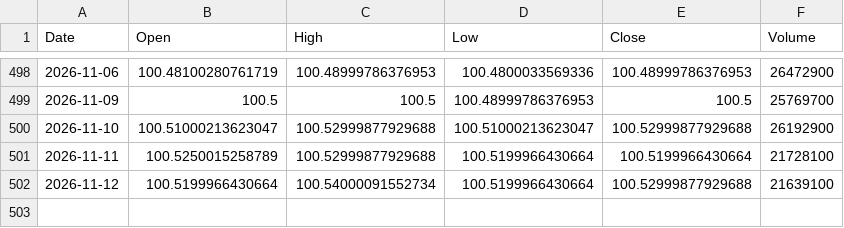
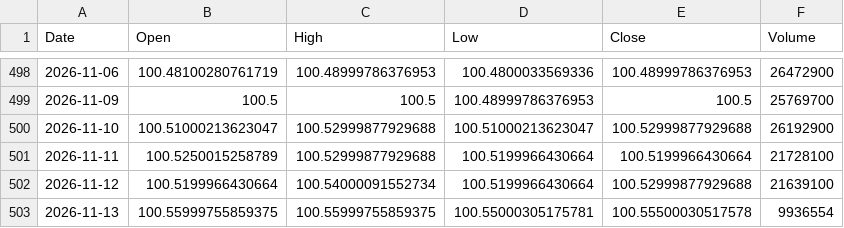
Before and after one commit to cheangiotou238-star/quant-multi-asset-engine, a CSV file: data/history/SGOV.csv, drawn as a sheet; only a part is shown, gaps mark what is left out; the diff names each change by its address in the sheet, - before the commit and + after, or states it on an @@ line.

```diff
--- a/data/history/SGOV.csv
+++ b/data/history/SGOV.csv
+row 503: 2026-11-13 | 100.55999755859375 | 100.55999755859375 | 100.55000305175781 | 100.55500030517578 | 9936554
```
Also changed, not shown: data/history/0823.HK.csv, data/history/AAPL.csv, 17 other files.
